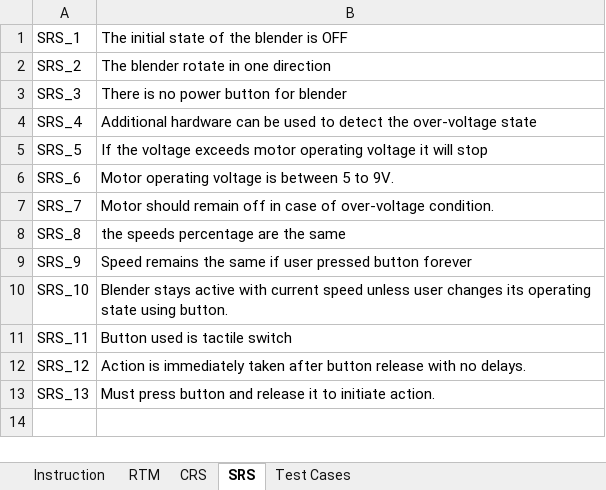
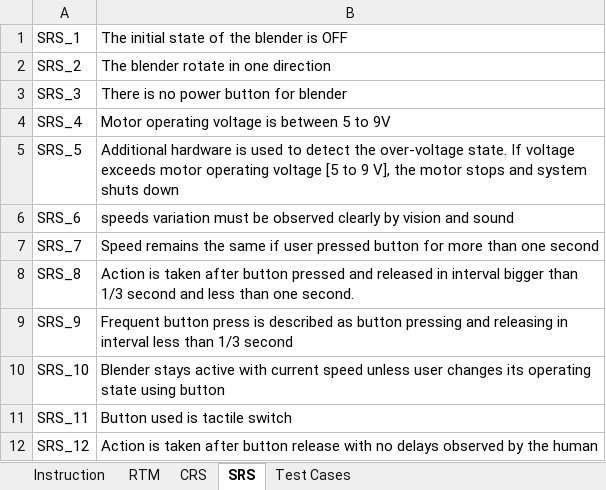
Before and after one commit to ITI-Embedded-QA/Kenovo_ElectricBlender, an Excel workbook: management/RTM.xlsx, sheet SRS, drawn as a sheet; values as stored, in another font and other column widths than the file's, no borders; the diff names each change by its address in the sheet, - before the commit and + after, or states it on an @@ line.

```diff
--- a/management/RTM.xlsx (sheet SRS)
+++ b/management/RTM.xlsx (sheet SRS)
-B4: Additional hardware can be used to detect the over-voltage state
+B4: Motor operating voltage is between 5 to 9V
-B5: If the voltage exceeds motor operating voltage it will stop
+B5: Additional hardware is used to detect the over-voltage state. If voltage exceeds motor operating voltage [5 to 9 V], the motor stops and system shuts down
-B6: Motor operating voltage is between 5 to 9V.
+B6: speeds variation must be observed clearly by vision and sound
-B7: Motor should remain off in case of over-voltage condition.
+B7: Speed remains the same if user pressed button for more than one second
-B8: the speeds percentage are the same
+B8: Action is taken after button pressed and released in interval bigger than 1/3 second and less than one second.
-B9: Speed remains the same if user pressed button forever
+B9: Frequent button press is described as button pressing and releasing in interval less than 1/3 second
-B10: …state using button.
+B10: …state using button
-B12: Action is immediately taken after button release with no delays.
+B12: Action is taken after button release with no delays observed by the human
-row 13: SRS_13 | Must press button and release it to initiate action.
```
Also changed, not shown: sheet RTM.
